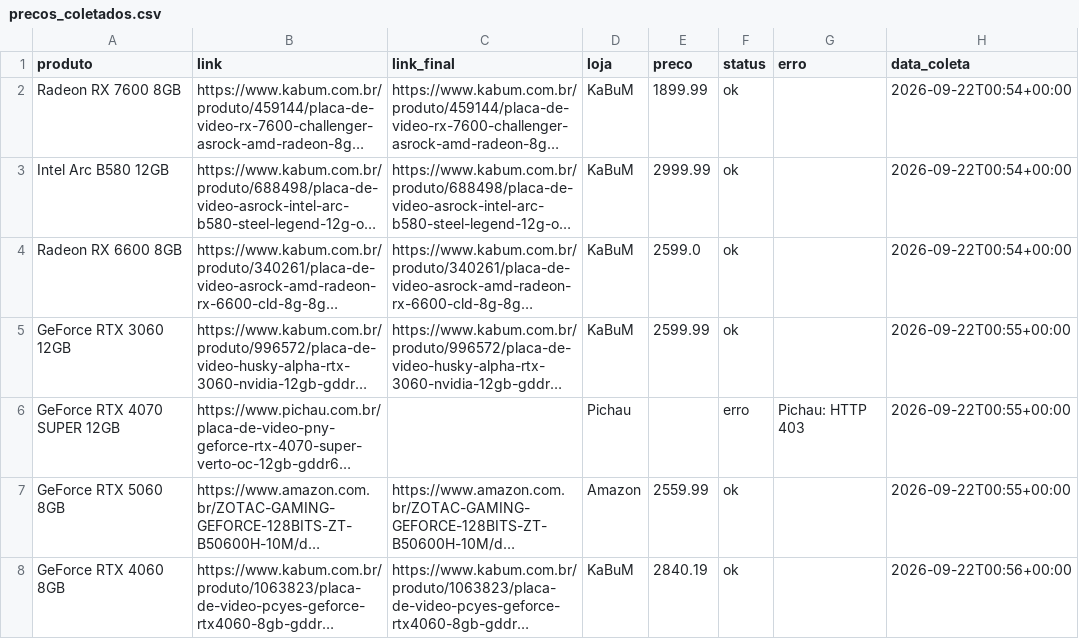
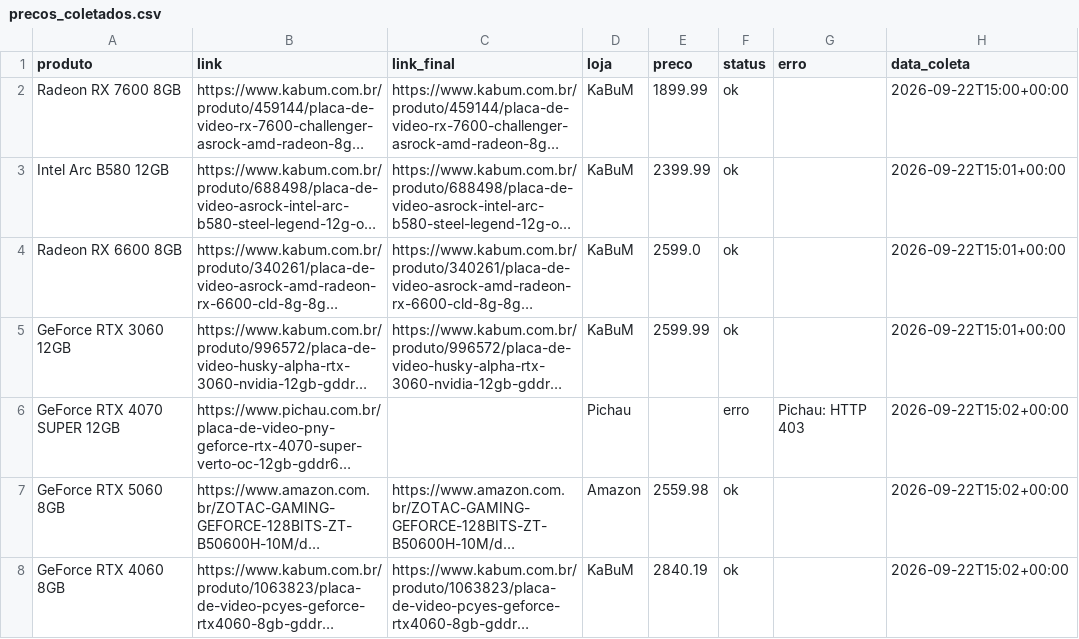
Before and after one commit to fabioconceicao22/radar-gpu-gamer-br, a CSV file: data/precos_coletados.csv, drawn as a sheet; long unchanged cells end in …; the diff names each change by its address in the sheet, - before the commit and + after, or states it on an @@ line.

```diff
--- a/data/precos_coletados.csv
+++ b/data/precos_coletados.csv
-H2 (data_coleta): 2026-09-22T00:54+00:00
+H2 (data_coleta): 2026-09-22T15:00+00:00
-E3 (preco): 2999.99
+E3 (preco): 2399.99
-H3:H4 (data_coleta): 2026-09-22T00:54+00:00
+H3:H4 (data_coleta): 2026-09-22T15:01+00:00
-H5 (data_coleta): 2026-09-22T00:55+00:00
+H5 (data_coleta): 2026-09-22T15:01+00:00
-H6:H7 (data_coleta): 2026-09-22T00:55+00:00
+H6:H7 (data_coleta): 2026-09-22T15:02+00:00
-E7 (preco): 2559.99
+E7 (preco): 2559.98
-H8 (data_coleta): 2026-09-22T00:56+00:00
+H8 (data_coleta): 2026-09-22T15:02+00:00
```
